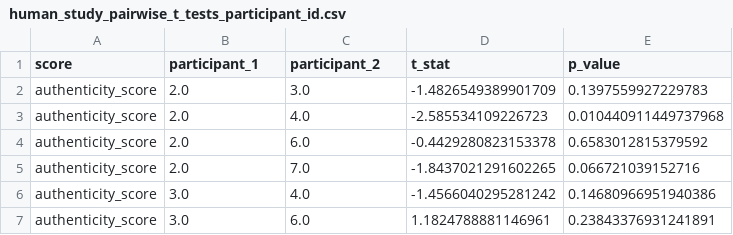
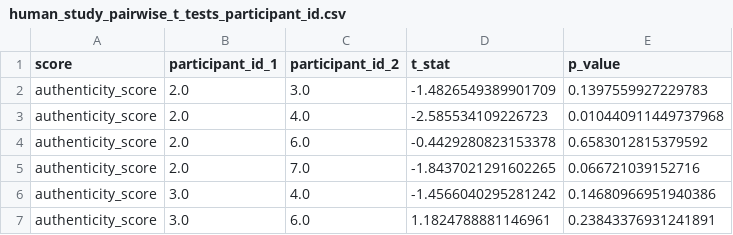
Before and after one commit to fabriceyhc/llm-psych-depth, a CSV file: story_eval/tables/human_study_pairwise_t_tests_participant_id.csv, drawn as a sheet; only a part is shown.

Commit message:
fixing column header

```diff
--- a/story_eval/tables/human_study_pairwise_t_tests_participant_id.csv
+++ b/story_eval/tables/human_study_pairwise_t_tests_participant_id.csv
@@ -1,2 +1,2 @@
-score,participant_1,participant_2,t_stat,p_value
+score,participant_id_1,participant_id_2,t_stat,p_value
 authenticity_score,2.0,3.0,-1.4826549389901709,0.1397559927229783
```
Also changed, not shown: story_eval/tables/human_study_pairwise_t_tests_model.csv, 1 other file.
